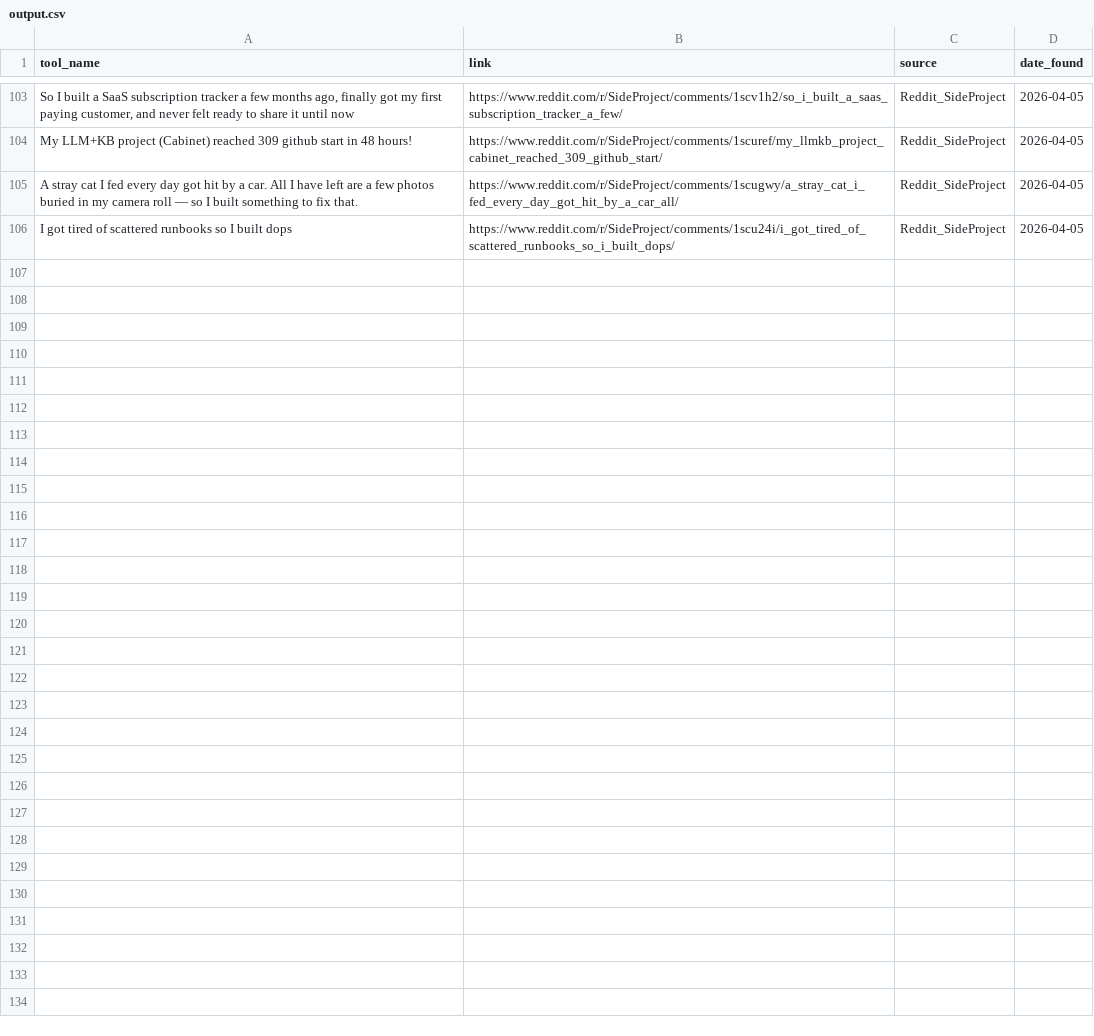
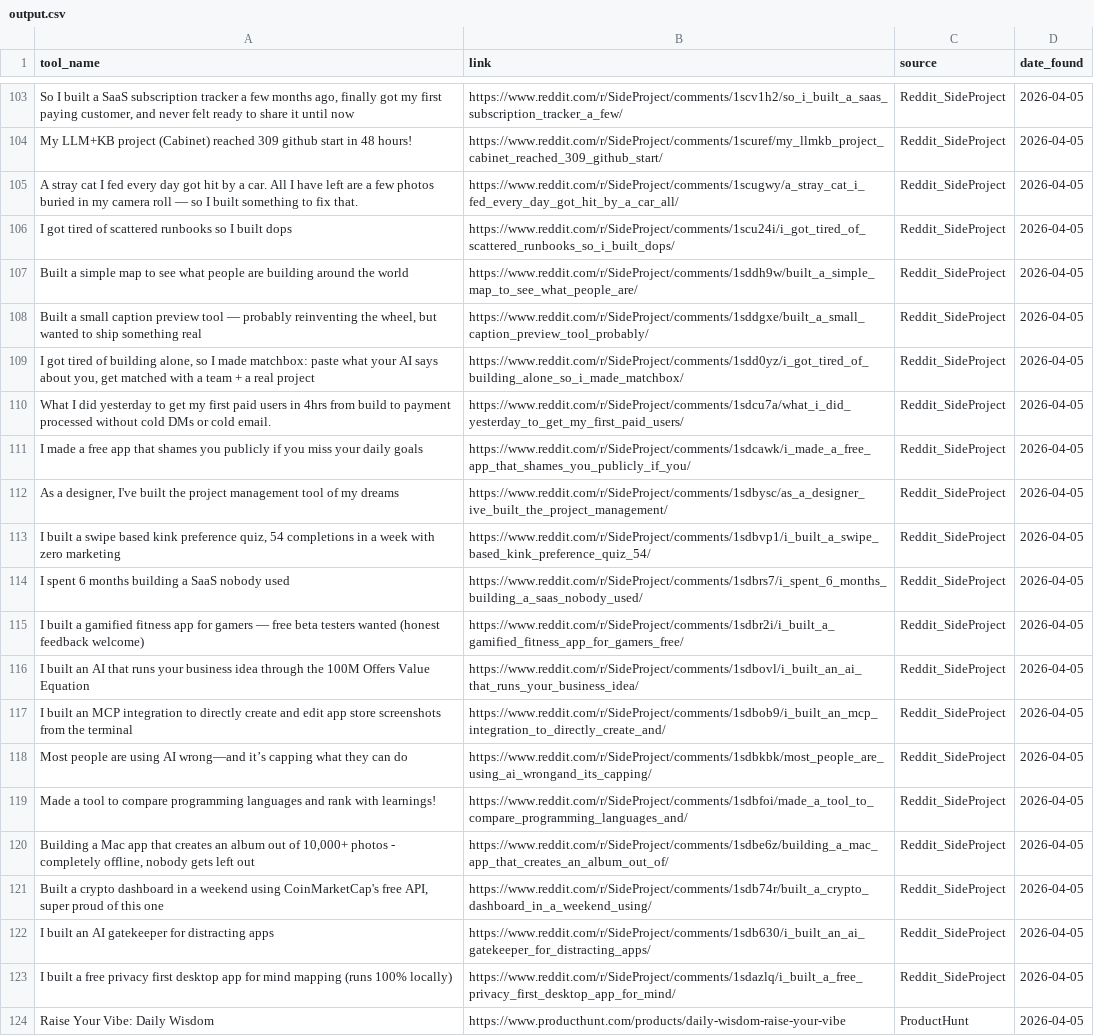
Before and after one commit to pradnyesh3110/data-pipeline-project-Automation, a CSV file: output.csv, drawn as a sheet; only a part is shown, gaps mark what is left out; the diff names each change by its address in the sheet, - before the commit and + after, or states it on an @@ line.

```diff
--- a/output.csv
+++ b/output.csv
+row 107: Built a simple map to see what people are building around the world | https://www.reddit.com/r/SideProject/comments/1sddh9w/built_a_simple_map_to_see_what_people_are/ | Reddit_SideProject | 2026-04-05
+row 108: Built a small caption preview tool — probably reinventing the wheel, but wanted to ship something real | https://www.reddit.com/r/SideProject/comments/1sddgxe/built_a_small_caption_preview_tool_probably/ | Reddit_SideProject | 2026-04-05
+row 109: I got tired of building alone, so I made matchbox: paste what your AI says about you, get matched with a team + a real project | https://www.reddit.com/r/SideProject/comments/1sdd0yz/i_got_tired_of_building_alone_so_i_made_matchbox/ | Reddit_SideProject | 2026-04-05
+row 110: What I did yesterday to get my first paid users in 4hrs from build to payment processed without cold DMs or cold email. | https://www.reddit.com/r/SideProject/comments/1sdcu7a/what_i_did_yesterday_to_get_my_first_paid_users/ | Reddit_SideProject | 2026-04-05
+row 111: I made a free app that shames you publicly if you miss your daily goals | https://www.reddit.com/r/SideProject/comments/1sdcawk/i_made_a_free_app_that_shames_you_publicly_if_you/ | Reddit_SideProject | 2026-04-05
+row 112: As a designer, I've built the project management tool of my dreams | https://www.reddit.com/r/SideProject/comments/1sdbysc/as_a_designer_ive_built_the_project_management/ | Reddit_SideProject | 2026-04-05
+row 113: I built a swipe based kink preference quiz, 54 completions in a week with zero marketing | https://www.reddit.com/r/SideProject/comments/1sdbvp1/i_built_a_swipe_based_kink_preference_quiz_54/ | Reddit_SideProject | 2026-04-05
+row 114: I spent 6 months building a SaaS nobody used | https://www.reddit.com/r/SideProject/comments/1sdbrs7/i_spent_6_months_building_a_saas_nobody_used/ | Reddit_SideProject | 2026-04-05
+row 115: I built a gamified fitness app for gamers — free beta testers wanted (honest feedback welcome) | https://www.reddit.com/r/SideProject/comments/1sdbr2i/i_built_a_gamified_fitness_app_for_gamers_free/ | Reddit_SideProject | 2026-04-05
+row 116: I built an AI that runs your business idea through the 100M Offers Value Equation | https://www.reddit.com/r/SideProject/comments/1sdbovl/i_built_an_ai_that_runs_your_business_idea/ | Reddit_SideProject | 2026-04-05
+row 117: I built an MCP integration to directly create and edit app store screenshots from the terminal | https://www.reddit.com/r/SideProject/comments/1sdbob9/i_built_an_mcp_integration_to_directly_create_and/ | Reddit_SideProject | 2026-04-05
+row 118: Most people are using AI wrong—and it’s capping what they can do | https://www.reddit.com/r/SideProject/comments/1sdbkbk/most_people_are_using_ai_wrongand_its_capping/ | Reddit_SideProject | 2026-04-05
+row 119: Made a tool to compare programming languages and rank with learnings! | https://www.reddit.com/r/SideProject/comments/1sdbfoi/made_a_tool_to_compare_programming_languages_and/ | Reddit_SideProject | 2026-04-05
+row 120: Building a Mac app that creates an album out of 10,000+ photos - completely offline, nobody gets left out | https://www.reddit.com/r/SideProject/comments/1sdbe6z/building_a_mac_app_that_creates_an_album_out_of/ | Reddit_SideProject | 2026-04-05
+row 121: Built a crypto dashboard in a weekend using CoinMarketCap's free API, super proud of this one | https://www.reddit.com/r/SideProject/comments/1sdb74r/built_a_crypto_dashboard_in_a_weekend_using/ | Reddit_SideProject | 2026-04-05
+row 122: I built an AI gatekeeper for distracting apps | https://www.reddit.com/r/SideProject/comments/1sdb630/i_built_an_ai_gatekeeper_for_distracting_apps/ | Reddit_SideProject | 2026-04-05
+row 123: I built a free privacy first desktop app for mind mapping (runs 100% locally) | https://www.reddit.com/r/SideProject/comments/1sdazlq/i_built_a_free_privacy_first_desktop_app_for_mind/ | Reddit_SideProject | 2026-04-05
+row 124: Raise Your Vibe: Daily Wisdom | https://www.producthunt.com/products/daily-wisdom-raise-your-vibe | ProductHunt | 2026-04-05
```
